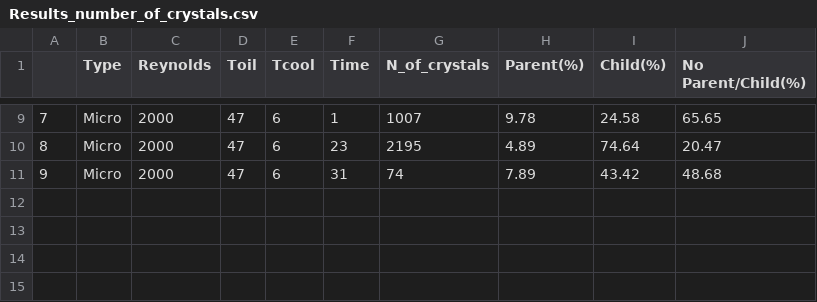
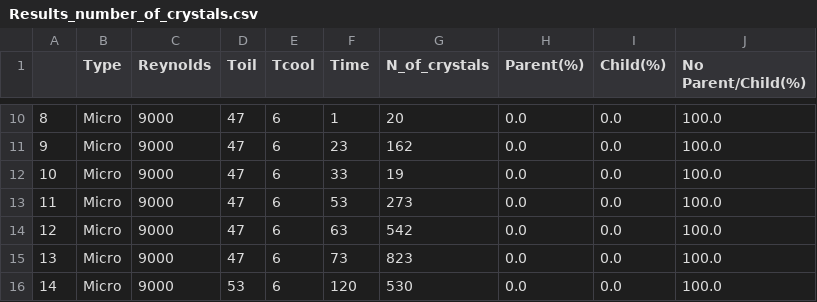
Before and after one commit to lgomesgl/Tratamento-de-imagens-FUNWAX, a CSV file: Results_number_of_crystals.csv, drawn as a sheet; only a part is shown, gaps mark what is left out; addresses are those after the commit; the diff covers the shown part only; the diff names each change by its address in the sheet, - before the commit and + after, or states it on an @@ line.

Commit message:
New Micro Islands Filter

```diff
--- a/Results_number_of_crystals.csv
+++ b/Results_number_of_crystals.csv
@@ column A renumbered between rows 4 and 12 @@
-C10:C12 (Reynolds): 2000
+C10:C12 (Reynolds): 9000
-G10 (N_of_crystals): 1007
+G10 (N_of_crystals): 20
-H10 (Parent(%)): 9.78
+H10 (Parent(%)): 0.0
-I10 (Child(%)): 24.58
+I10 (Child(%)): 0.0
-J10 (No Parent/Child(%)): 65.65
+J10 (No Parent/Child(%)): 100.0
-G11 (N_of_crystals): 2195
+G11 (N_of_crystals): 162
-H11 (Parent(%)): 4.89
+H11 (Parent(%)): 0.0
-I11 (Child(%)): 74.64
+I11 (Child(%)): 0.0
-J11 (No Parent/Child(%)): 20.47
+J11 (No Parent/Child(%)): 100.0
-F12 (Time): 31
+F12 (Time): 33
-G12 (N_of_crystals): 74
+G12 (N_of_crystals): 19
-H12 (Parent(%)): 7.89
+H12 (Parent(%)): 0.0
-I12 (Child(%)): 43.42
+I12 (Child(%)): 0.0
-J12 (No Parent/Child(%)): 48.68
+J12 (No Parent/Child(%)): 100.0
+row 13: 11 | Micro | 9000 | 47 | 6 | 53 | 273 | 0.0 | 0.0 | 100.0
+row 14: 12 | Micro | 9000 | 47 | 6 | 63 | 542 | 0.0 | 0.0 | 100.0
+row 15: 13 | Micro | 9000 | 47 | 6 | 73 | 823 | 0.0 | 0.0 | 100.0
+row 16: 14 | Micro | 9000 | 53 | 6 | 120 | 530 | 0.0 | 0.0 | 100.0
```
Also changed, not shown: 2 added rows, 1 removed row and 33 edited cells elsewhere in this file, 49 other files.
